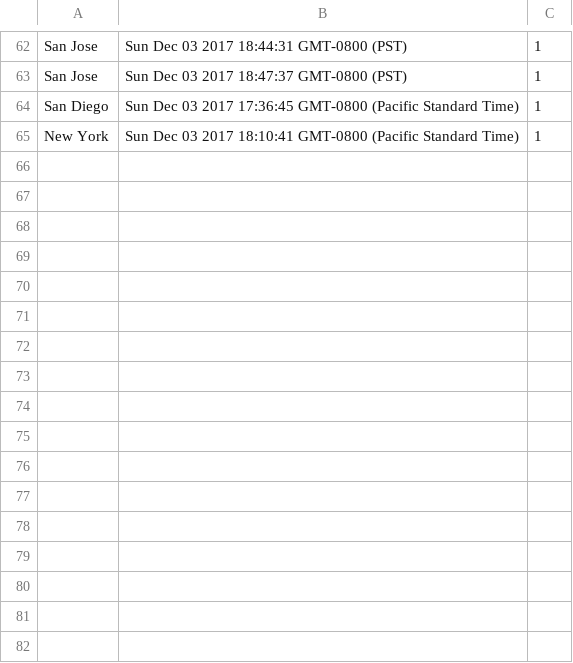
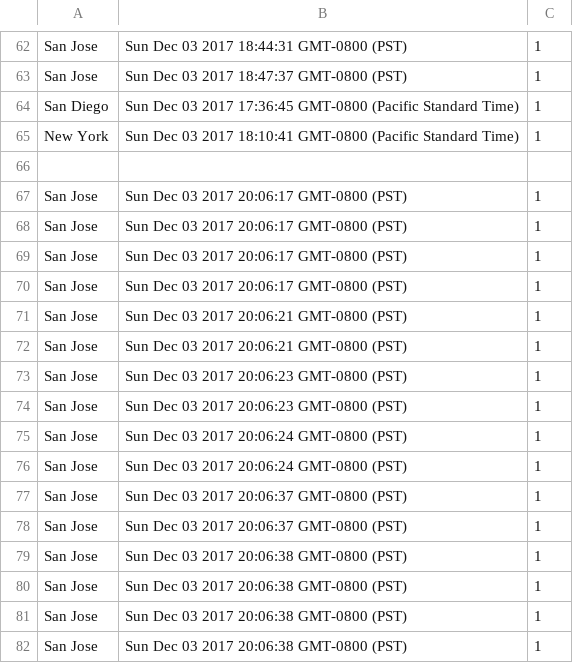
Before and after one commit to ashishvirani7/Kayak, a CSV file: kayakbackend/hotel_log.csv, drawn as a sheet; only a part is shown, gaps mark what is left out.

```diff
--- a/kayakbackend/hotel_log.csv
+++ b/kayakbackend/hotel_log.csv
@@ -65 +65,18 @@ San Diego,Sun Dec 03 2017 17:36:45 GMT-0800 (Pacific Standard Time),1
 New York,Sun Dec 03 2017 18:10:41 GMT-0800 (Pacific Standard Time),1
+
+San Jose,Sun Dec 03 2017 20:06:17 GMT-0800 (PST),1
+San Jose,Sun Dec 03 2017 20:06:17 GMT-0800 (PST),1
+San Jose,Sun Dec 03 2017 20:06:17 GMT-0800 (PST),1
+San Jose,Sun Dec 03 2017 20:06:17 GMT-0800 (PST),1
+San Jose,Sun Dec 03 2017 20:06:21 GMT-0800 (PST),1
+San Jose,Sun Dec 03 2017 20:06:21 GMT-0800 (PST),1
+San Jose,Sun Dec 03 2017 20:06:23 GMT-0800 (PST),1
+San Jose,Sun Dec 03 2017 20:06:23 GMT-0800 (PST),1
+San Jose,Sun Dec 03 2017 20:06:24 GMT-0800 (PST),1
+San Jose,Sun Dec 03 2017 20:06:24 GMT-0800 (PST),1
+San Jose,Sun Dec 03 2017 20:06:37 GMT-0800 (PST),1
+San Jose,Sun Dec 03 2017 20:06:37 GMT-0800 (PST),1
+San Jose,Sun Dec 03 2017 20:06:38 GMT-0800 (PST),1
+San Jose,Sun Dec 03 2017 20:06:38 GMT-0800 (PST),1
+San Jose,Sun Dec 03 2017 20:06:38 GMT-0800 (PST),1
+San Jose,Sun Dec 03 2017 20:06:38 GMT-0800 (PST),1
```
Also changed, not shown: kayakbackend/flight_log.csv, 2 other files.
